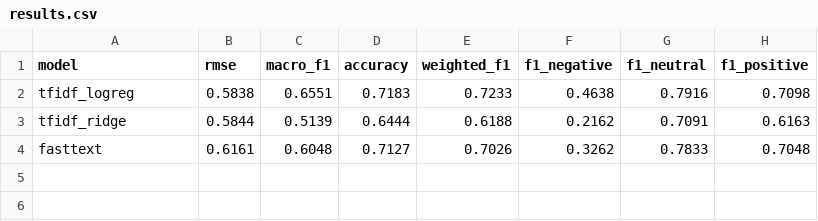
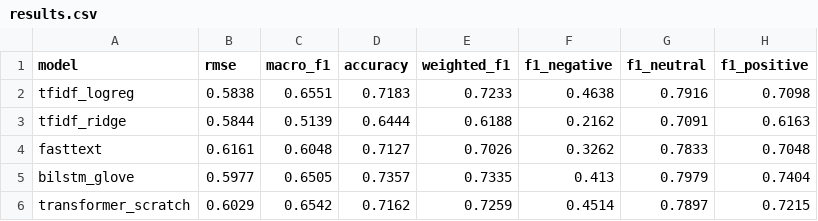
Before and after one commit to allia-wase/formative2-vaccine-sentiment, a CSV file: reports/results.csv, drawn as a sheet; the diff names each change by its address in the sheet, - before the commit and + after, or states it on an @@ line.

Commit message:
trained BiLSTM and transformer

```diff
--- a/reports/results.csv
+++ b/reports/results.csv
+row 5: bilstm_glove | 0.5977 | 0.6505 | 0.7357 | 0.7335 | 0.413 | 0.7979 | 0.7404
+row 6: transformer_scratch | 0.6029 | 0.6542 | 0.7162 | 0.7259 | 0.4514 | 0.7897 | 0.7215
```
Also changed, not shown: 24 other files.
